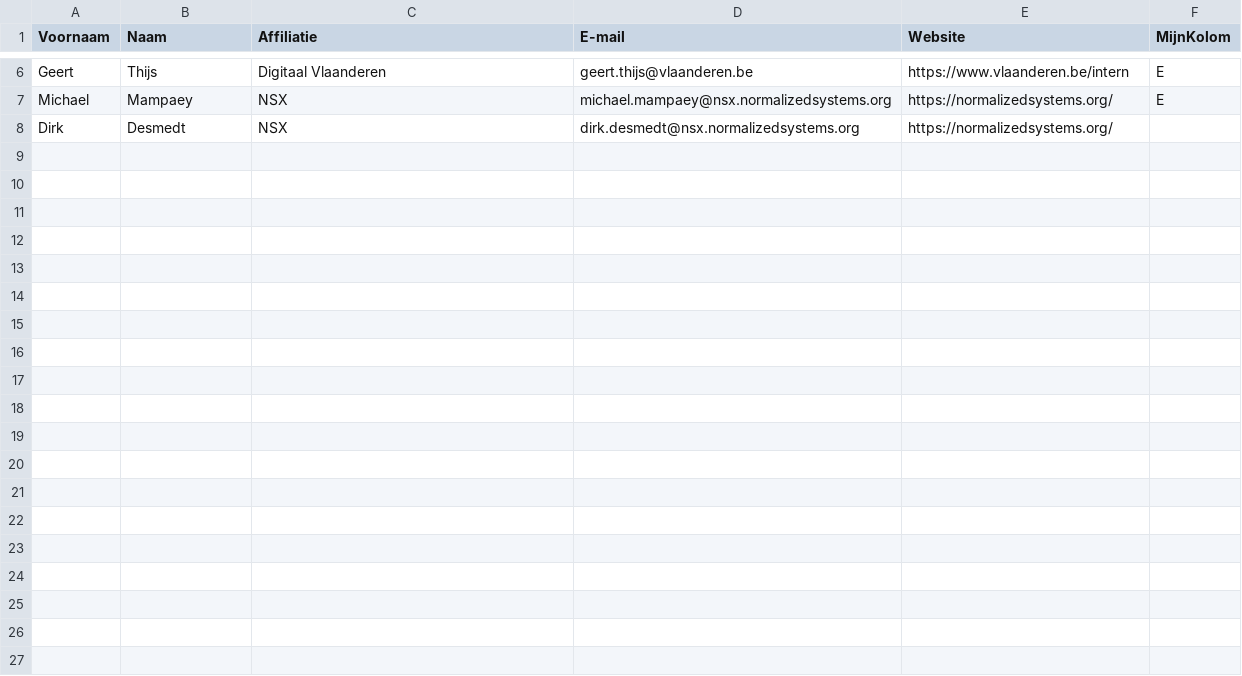
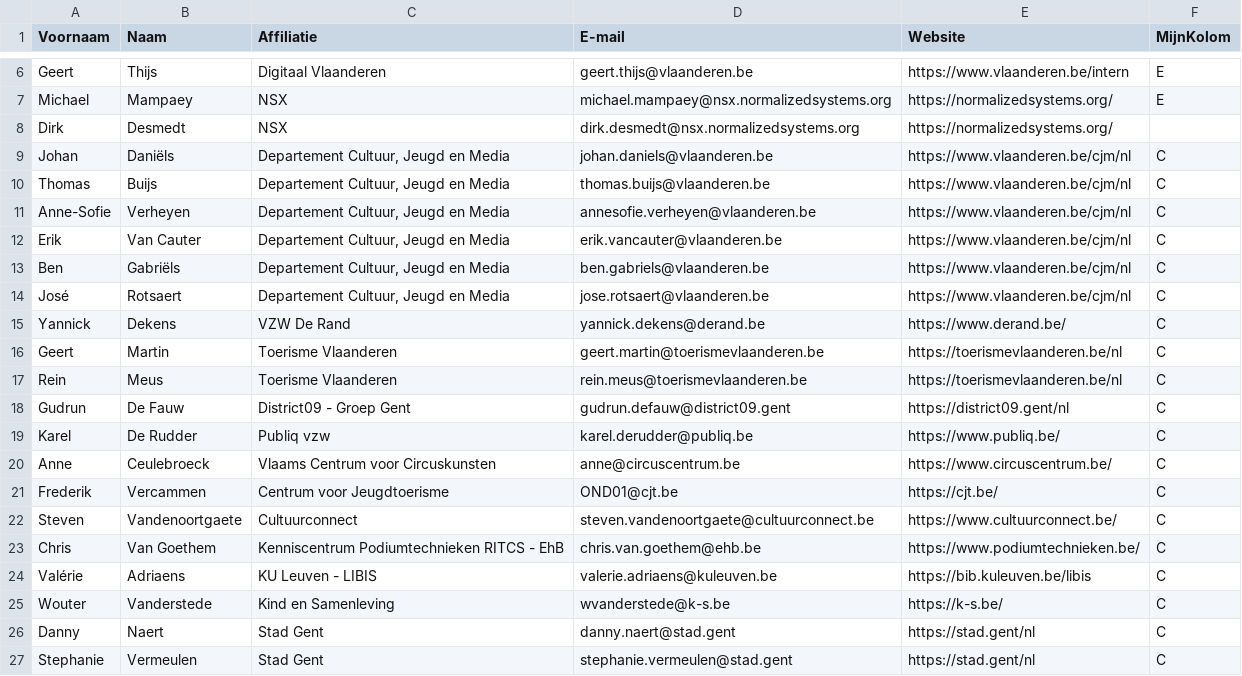
Before and after one commit to Informatievlaanderen/OSLOthema-cultuurandjeugdinfrastructuur, a CSV file: stakeholders.csv, drawn as a sheet; only a part is shown, gaps mark what is left out; the diff covers the shown part only; the diff names each change by its address in the sheet, - before the commit and + after, or states it on an @@ line.

Commit message:
Update stakeholders.csv

```diff
--- a/stakeholders.csv
+++ b/stakeholders.csv
+row 9: Johan | Daniëls | Departement Cultuur, Jeugd en Media | johan.daniels@vlaanderen.be | https://www.vlaanderen.be/cjm/nl | C
+row 10: Thomas | Buijs | Departement Cultuur, Jeugd en Media | thomas.buijs@vlaanderen.be | https://www.vlaanderen.be/cjm/nl | C
+row 11: Anne-Sofie | Verheyen | Departement Cultuur, Jeugd en Media | annesofie.verheyen@vlaanderen.be | https://www.vlaanderen.be/cjm/nl | C
+row 12: Erik | Van Cauter | Departement Cultuur, Jeugd en Media | erik.vancauter@vlaanderen.be | https://www.vlaanderen.be/cjm/nl | C
+row 13: Ben | Gabriëls | Departement Cultuur, Jeugd en Media | ben.gabriels@vlaanderen.be | https://www.vlaanderen.be/cjm/nl | C
+row 14: José | Rotsaert | Departement Cultuur, Jeugd en Media | jose.rotsaert@vlaanderen.be | https://www.vlaanderen.be/cjm/nl | C
+row 15: Yannick | Dekens | VZW De Rand | yannick.dekens@derand.be | https://www.derand.be/ | C
+row 16: Geert | Martin | Toerisme Vlaanderen | geert.martin@toerismevlaanderen.be | https://toerismevlaanderen.be/nl | C
+row 17: Rein | Meus | Toerisme Vlaanderen | rein.meus@toerismevlaanderen.be | https://toerismevlaanderen.be/nl | C
+row 18: Gudrun | De Fauw | District09 - Groep Gent | gudrun.defauw@district09.gent | https://district09.gent/nl | C
+row 19: Karel | De Rudder | Publiq vzw | karel.derudder@publiq.be | https://www.publiq.be/ | C
+row 20: Anne | Ceulebroeck | Vlaams Centrum voor Circuskunsten | anne@circuscentrum.be | https://www.circuscentrum.be/ | C
+row 21: Frederik | Vercammen | Centrum voor Jeugdtoerisme | OND01@cjt.be | https://cjt.be/ | C
+row 22: Steven | Vandenoortgaete | Cultuurconnect | steven.vandenoortgaete@cultuurconnect.be | https://www.cultuurconnect.be/ | C
+row 23: Chris | Van Goethem | Kenniscentrum Podiumtechnieken RITCS - EhB | chris.van.goethem@ehb.be | https://www.podiumtechnieken.be/ | C
+row 24: Valérie | Adriaens | KU Leuven - LIBIS | valerie.adriaens@kuleuven.be | https://bib.kuleuven.be/libis | C
+row 25: Wouter | Vanderstede | Kind en Samenleving | wvanderstede@k-s.be | https://k-s.be/ | C
+row 26: Danny | Naert | Stad Gent | danny.naert@stad.gent | https://stad.gent/nl | C
+row 27: Stephanie | Vermeulen | Stad Gent | stephanie.vermeulen@stad.gent | https://stad.gent/nl | C
```
Also changed, not shown: 9 added rows elsewhere in this file.
